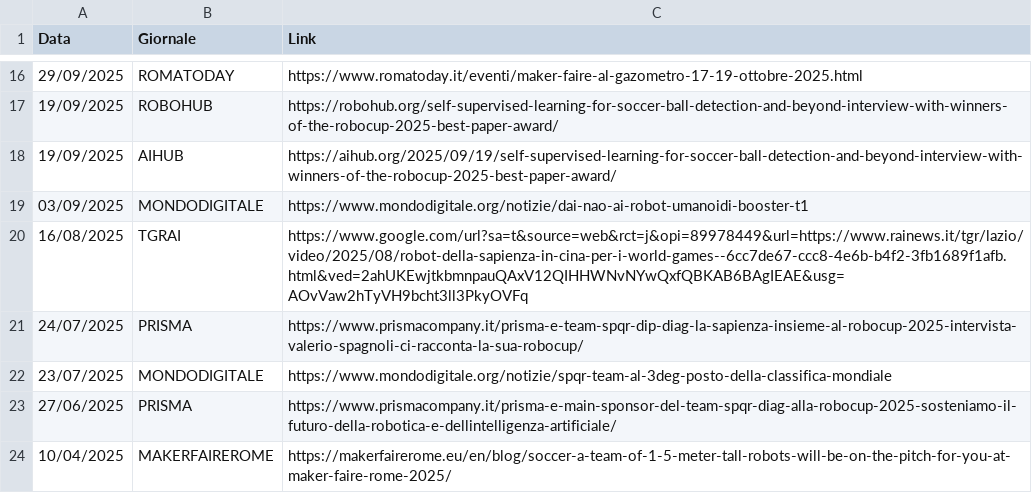
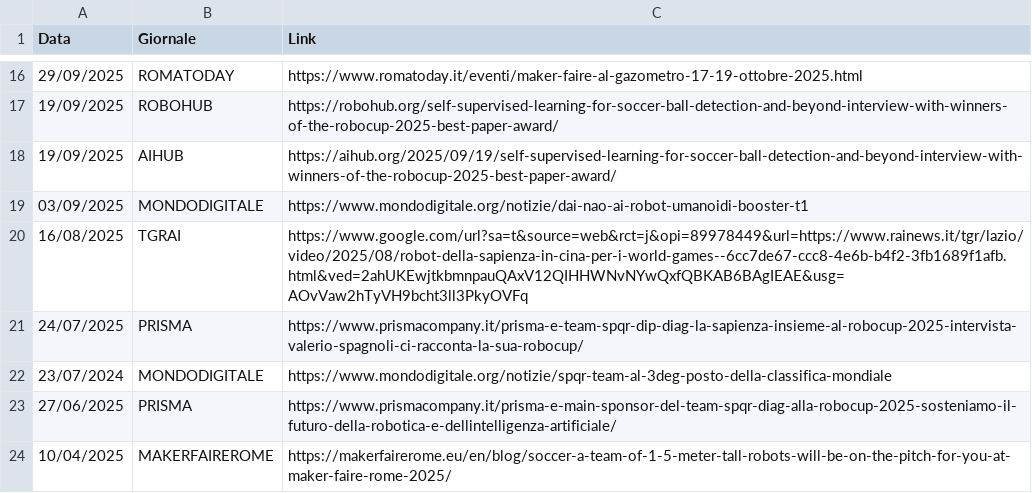
Before and after one commit to SPQRTeam/spqr-team-website, a CSV file: public/assets/press/press.csv, drawn as a sheet; only a part is shown, gaps mark what is left out.

Commit message:
update press

```diff
--- a/public/assets/press/press.csv
+++ b/public/assets/press/press.csv
@@ -21,3 +21,3 @@ Data,Giornale,Link
 24/07/2025,PRISMA,https://www.prismacompany.it/prisma-e-team-spqr-dip-diag-la-sapienza-insieme-al-robocup-2025-intervista-valerio-spagnoli-ci-racconta-la-sua-robocup/
-23/07/2025,MONDODIGITALE,https://www.mondodigitale.org/notizie/spqr-team-al-3deg-posto-della-classifica-mondiale
+23/07/2024,MONDODIGITALE,https://www.mondodigitale.org/notizie/spqr-team-al-3deg-posto-della-classifica-mondiale
 27/06/2025,PRISMA,https://www.prismacompany.it/prisma-e-main-sponsor-del-team-spqr-diag-alla-robocup-2025-sosteniamo-il-futuro-della-robotica-e-dellintelligenza-artificiale/
```
